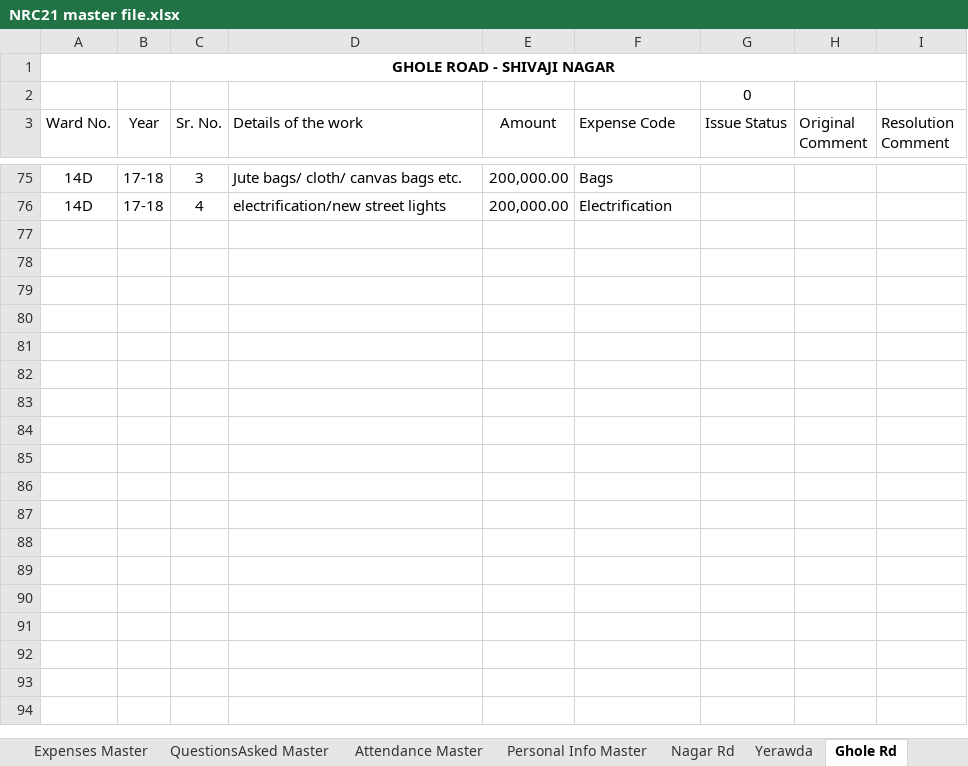
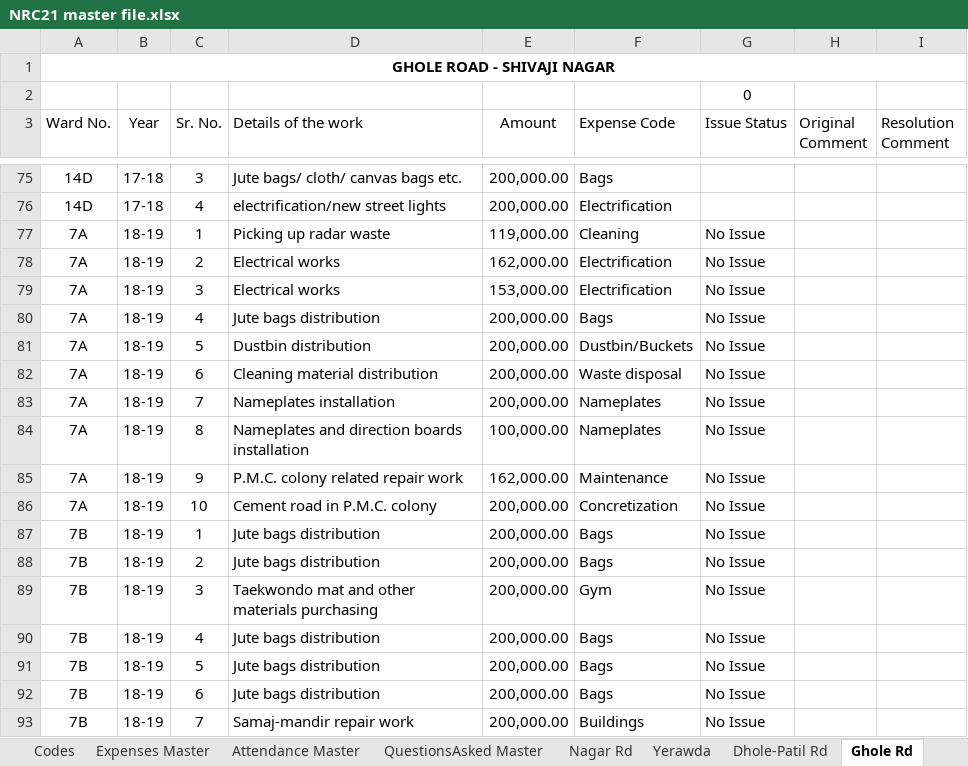
Before and after one commit to devadigayatish/nagarsevak_report_card, an Excel workbook: uploads/data-files/NRC21 master file.xlsx, sheet Ghole Rd, drawn as a sheet; only a part is shown, gaps mark what is left out; values as stored, in another font and other column widths than the file's, no borders; charts and pictures and conditional formats not drawn; the diff covers the shown part only; the diff names each change by its address in the sheet, - before the commit and + after, or states it on an @@ line.

```diff
--- a/uploads/data-files/NRC21 master file.xlsx (sheet Ghole Rd)
+++ b/uploads/data-files/NRC21 master file.xlsx (sheet Ghole Rd)
-sheet tab: Personal Info Master
@@ sheet tab order changed: Codes | Expenses Master | Attendance Master | QuestionsAsked Master | Nagar Rd | Yerawda | Dhole-Patil Rd | Ghole Rd @@
+row 77: 7A | 18-19 | 1 | Picking up radar waste | 119,000.00 | Cleaning | No Issue
+row 78: 7A | 18-19 | 2 | Electrical works | 162,000.00 | Electrification | No Issue
+row 79: 7A | 18-19 | 3 | Electrical works | 153,000.00 | Electrification | No Issue
+row 80: 7A | 18-19 | 4 | Jute bags distribution | 200,000.00 | Bags | No Issue
+row 81: 7A | 18-19 | 5 | Dustbin distribution | 200,000.00 | Dustbin/Buckets | No Issue
+row 82: 7A | 18-19 | 6 | Cleaning material distribution | 200,000.00 | Waste disposal | No Issue
+row 83: 7A | 18-19 | 7 | Nameplates installation | 200,000.00 | Nameplates | No Issue
+row 84: 7A | 18-19 | 8 | Nameplates and direction boards installation | 100,000.00 | Nameplates | No Issue
+row 85: 7A | 18-19 | 9 | P.M.C. colony related repair work | 162,000.00 | Maintenance | No Issue
+row 86: 7A | 18-19 | 10 | Cement road in P.M.C. colony | 200,000.00 | Concretization | No Issue
+row 87: 7B | 18-19 | 1 | Jute bags distribution | 200,000.00 | Bags | No Issue
+row 88: 7B | 18-19 | 2 | Jute bags distribution | 200,000.00 | Bags | No Issue
+row 89: 7B | 18-19 | 3 | Taekwondo mat and other materials purchasing | 200,000.00 | Gym | No Issue
+row 90: 7B | 18-19 | 4 | Jute bags distribution | 200,000.00 | Bags | No Issue
+row 91: 7B | 18-19 | 5 | Jute bags distribution | 200,000.00 | Bags | No Issue
+row 92: 7B | 18-19 | 6 | Jute bags distribution | 200,000.00 | Bags | No Issue
+row 93: 7B | 18-19 | 7 | Samaj-mandir repair work | 200,000.00 | Buildings | No Issue
```
Also changed, not shown: 178 added rows and 11 edited cells elsewhere in this sheet, sheet Nagar Rd, sheet Warje, sheet Yerawda, sheet Attendance Master, sheet Bhavani Peth, sheet Sinhgad Rd, 11 more sheets, formulas that keep their value, hidden cells, charts or pictures, 37 other files.
